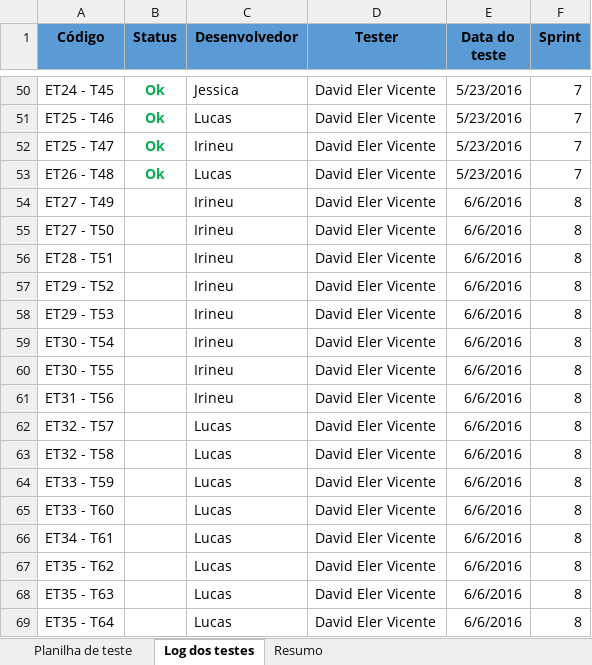
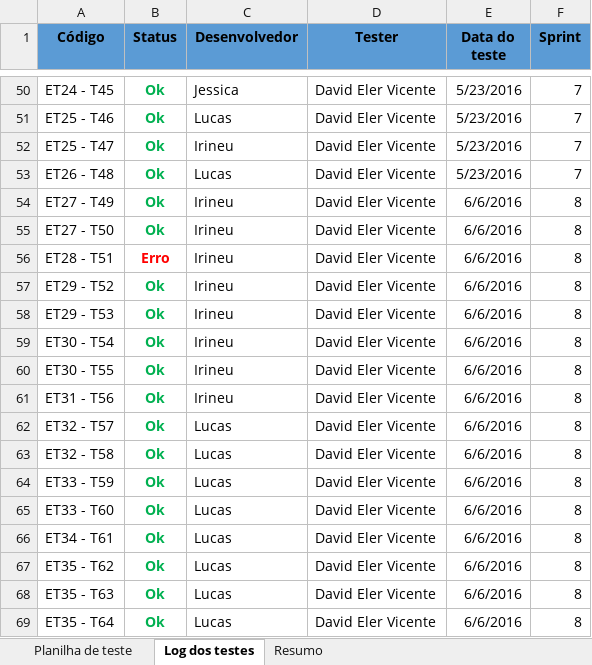
Before and after one commit to Me-Leva/docs, an Excel workbook: Planilha_Testes_MeLeva!_SP7 Atualizada.xlsx, sheet Log dos testes, drawn as a sheet; only a part is shown, gaps mark what is left out; values as stored, in another font and other column widths than the file's, no borders; the diff names each change by its address in the sheet, - before the commit and + after, or states it on an @@ line.

Commit message:
Add files via upload

```diff
--- a/Planilha_Testes_MeLeva!_SP7 Atualizada.xlsx (sheet Log dos testes)
+++ b/Planilha_Testes_MeLeva!_SP7 Atualizada.xlsx (sheet Log dos testes)
-B54:B55 (Status): (empty)
+B54:B55 (Status): Ok
-B56 (Status): (empty)
+B56 (Status): Erro
-B57:B69 (Status): (empty)
+B57:B69 (Status): Ok
```
